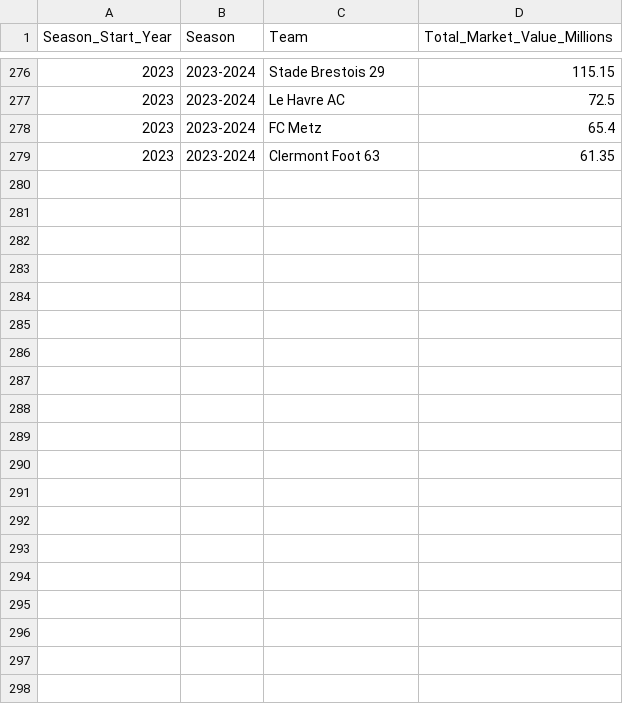
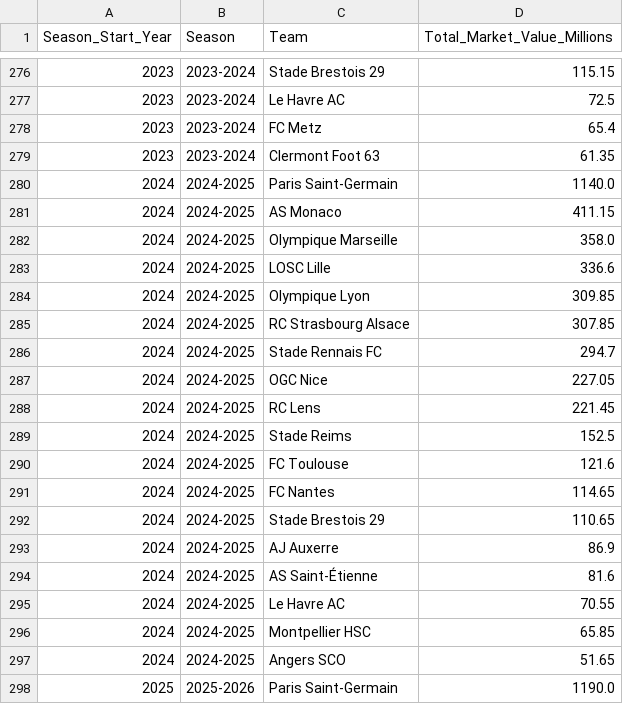
Before and after one commit to plemvan/Learning-Latent-Football-Team-Strengths, a CSV file: Data/ligue1_market_values_2010_2025.csv (was Data/ligue1_market_values_2010_2023.csv), drawn as a sheet; only a part is shown, gaps mark what is left out; the diff covers the shown part only.

```diff
--- a/Data/ligue1_market_values_2010_2023.csv
+++ b/Data/ligue1_market_values_2010_2025.csv
@@ -279 +279,20 @@ Season_Start_Year,Season,Team,Total_Market_Value_Millions
 2023,2023-2024,Clermont Foot 63,61.35
+2024,2024-2025,Paris Saint-Germain,1140.0
+2024,2024-2025,AS Monaco,411.15
+2024,2024-2025,Olympique Marseille,358.0
+2024,2024-2025,LOSC Lille,336.6
+2024,2024-2025,Olympique Lyon,309.85
+2024,2024-2025,RC Strasbourg Alsace,307.85
+2024,2024-2025,Stade Rennais FC,294.7
+2024,2024-2025,OGC Nice,227.05
+2024,2024-2025,RC Lens,221.45
+2024,2024-2025,Stade Reims,152.5
+2024,2024-2025,FC Toulouse,121.6
+2024,2024-2025,FC Nantes,114.65
+2024,2024-2025,Stade Brestois 29,110.65
+2024,2024-2025,AJ Auxerre,86.9
+2024,2024-2025,AS Saint-Étienne,81.6
+2024,2024-2025,Le Havre AC,70.55
+2024,2024-2025,Montpellier HSC,65.85
+2024,2024-2025,Angers SCO,51.65
+2025,2025-2026,Paris Saint-Germain,1190.0
```
Also changed, not shown: 17 added rows elsewhere in this file, 4 other files.
